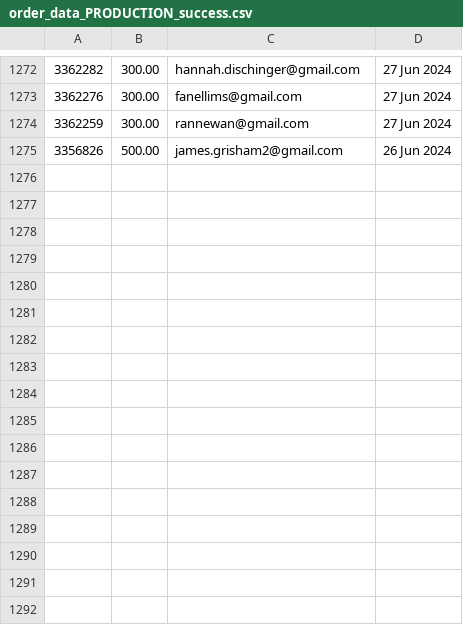
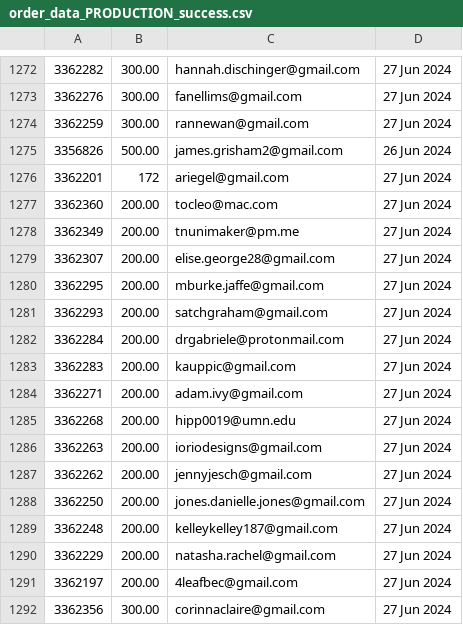
Before and after one commit to required777/TD-Testing-ffcsa_scripts, a CSV file: localline/data/order_data_PRODUCTION_success.csv, drawn as a sheet; only a part is shown, gaps mark what is left out.

Commit message:
Update data files

```diff
--- a/localline/data/order_data_PRODUCTION_success.csv
+++ b/localline/data/order_data_PRODUCTION_success.csv
@@ -1275 +1275,18 @@
 3356826,500.00,james.grisham2@gmail.com,26 Jun 2024
+3362201,172,ariegel@gmail.com,27 Jun 2024
+3362360,200.00,tocleo@mac.com,27 Jun 2024
+3362349,200.00,tnunimaker@pm.me,27 Jun 2024
+3362307,200.00,elise.george28@gmail.com,27 Jun 2024
+3362295,200.00,mburke.jaffe@gmail.com,27 Jun 2024
+3362293,200.00,satchgraham@gmail.com,27 Jun 2024
+3362284,200.00,drgabriele@protonmail.com,27 Jun 2024
+3362283,200.00,kauppic@gmail.com,27 Jun 2024
+3362271,200.00,adam.ivy@gmail.com,27 Jun 2024
+3362268,200.00,hipp0019@umn.edu,27 Jun 2024
+3362263,200.00,ioriodesigns@gmail.com,27 Jun 2024
+3362262,200.00,jennyjesch@gmail.com,27 Jun 2024
+3362250,200.00,jones.danielle.jones@gmail.com,27 Jun 2024
+3362248,200.00,kelleykelley187@gmail.com,27 Jun 2024
+3362229,200.00,natasha.rachel@gmail.com,27 Jun 2024
+3362197,200.00,4leafbec@gmail.com,27 Jun 2024
+3362356,300.00,corinnaclaire@gmail.com,27 Jun 2024
```
